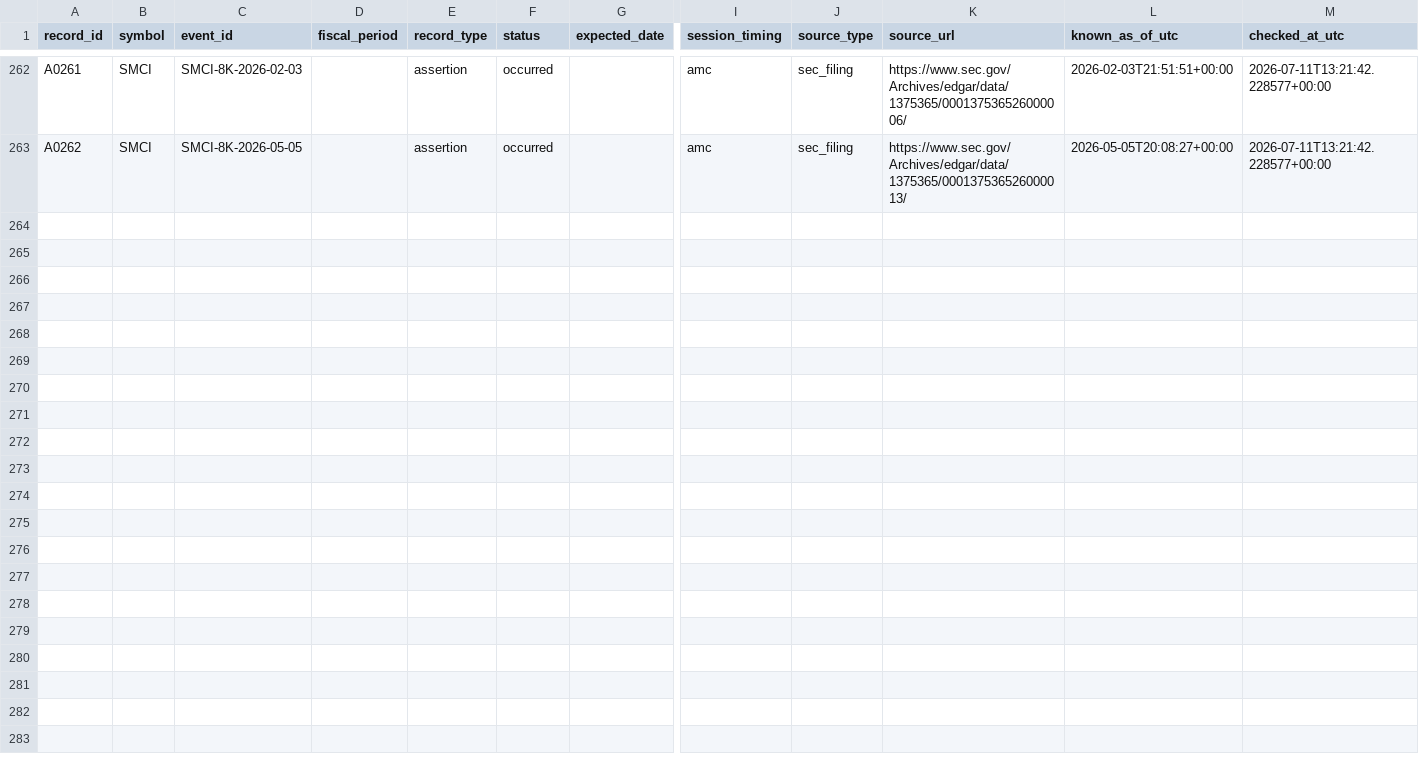
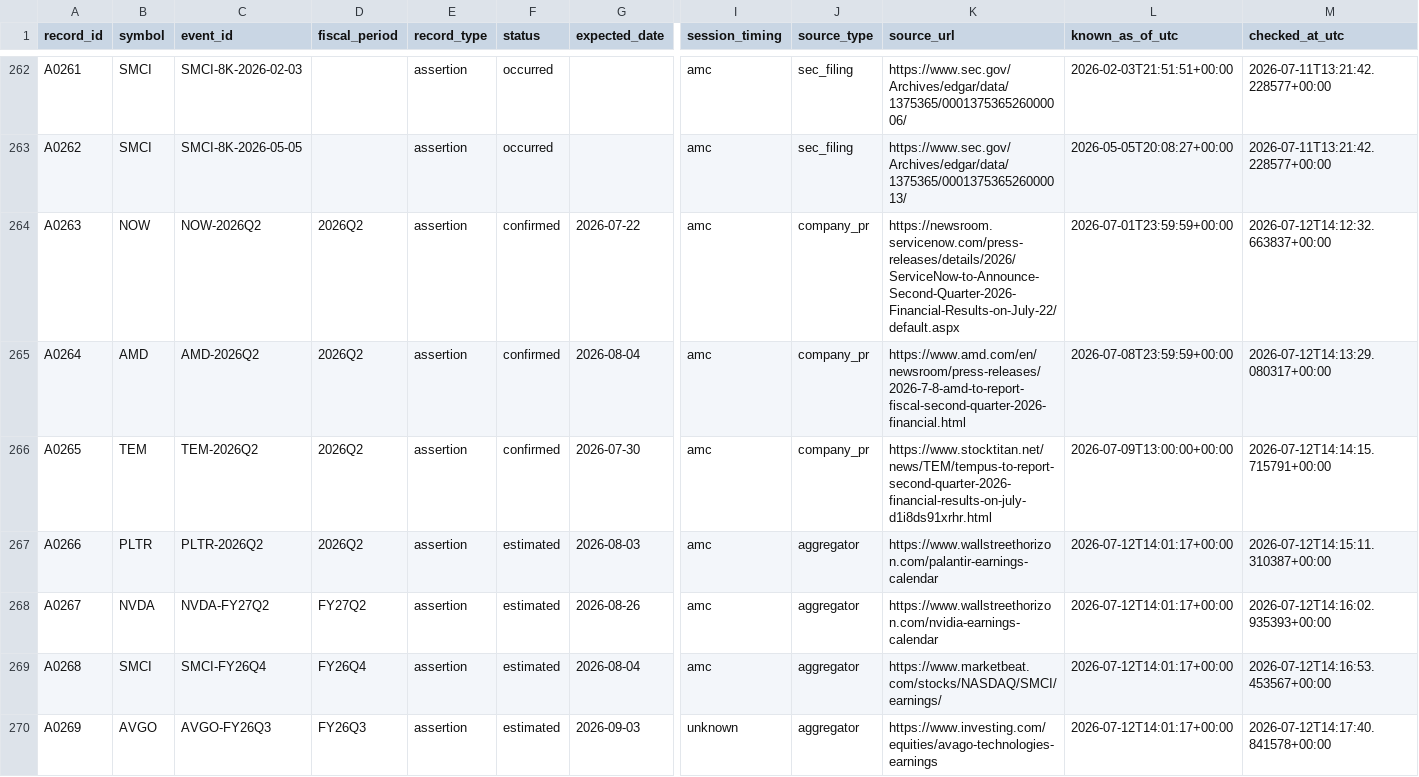
Before and after one commit to carsynstephenson16-lang/options-validator, a CSV file: data/earnings/assertions_v2.csv, drawn as a sheet; only a part is shown, gaps mark what is left out; rows hold the shown columns only; the diff names each change by its address in the sheet, - before the commit and + after, or states it on an @@ line.

```diff
--- a/data/earnings/assertions_v2.csv
+++ b/data/earnings/assertions_v2.csv
+row 264: A0263 | NOW | NOW-2026Q2 | 2026Q2 | assertion | confirmed | 2026-07-22 | amc | company_pr | https://newsroom.servicenow.com/press-releases/details/2026/ServiceNow-to-Announce-Second-Quarter-2026-Financial-Results-on-July-22/default.aspx | 2026-07-01T23:59:59+00:00 | 2026-07-12T14:12:32.663837+00:00
+row 265: A0264 | AMD | AMD-2026Q2 | 2026Q2 | assertion | confirmed | 2026-08-04 | amc | company_pr | https://www.amd.com/en/newsroom/press-releases/2026-7-8-amd-to-report-fiscal-second-quarter-2026-financial.html | 2026-07-08T23:59:59+00:00 | 2026-07-12T14:13:29.080317+00:00
+row 266: A0265 | TEM | TEM-2026Q2 | 2026Q2 | assertion | confirmed | 2026-07-30 | amc | company_pr | https://www.stocktitan.net/news/TEM/tempus-to-report-second-quarter-2026-financial-results-on-july-d1i8ds91xrhr.html | 2026-07-09T13:00:00+00:00 | 2026-07-12T14:14:15.715791+00:00
+row 267: A0266 | PLTR | PLTR-2026Q2 | 2026Q2 | assertion | estimated | 2026-08-03 | amc | aggregator | https://www.wallstreethorizon.com/palantir-earnings-calendar | 2026-07-12T14:01:17+00:00 | 2026-07-12T14:15:11.310387+00:00
+row 268: A0267 | NVDA | NVDA-FY27Q2 | FY27Q2 | assertion | estimated | 2026-08-26 | amc | aggregator | https://www.wallstreethorizon.com/nvidia-earnings-calendar | 2026-07-12T14:01:17+00:00 | 2026-07-12T14:16:02.935393+00:00
+row 269: A0268 | SMCI | SMCI-FY26Q4 | FY26Q4 | assertion | estimated | 2026-08-04 | amc | aggregator | https://www.marketbeat.com/stocks/NASDAQ/SMCI/earnings/ | 2026-07-12T14:01:17+00:00 | 2026-07-12T14:16:53.453567+00:00
+row 270: A0269 | AVGO | AVGO-FY26Q3 | FY26Q3 | assertion | estimated | 2026-09-03 | unknown | aggregator | https://www.investing.com/equities/avago-technologies-earnings | 2026-07-12T14:01:17+00:00 | 2026-07-12T14:17:40.841578+00:00
```
Also changed, not shown: data/earnings/gating_v3.csv.
